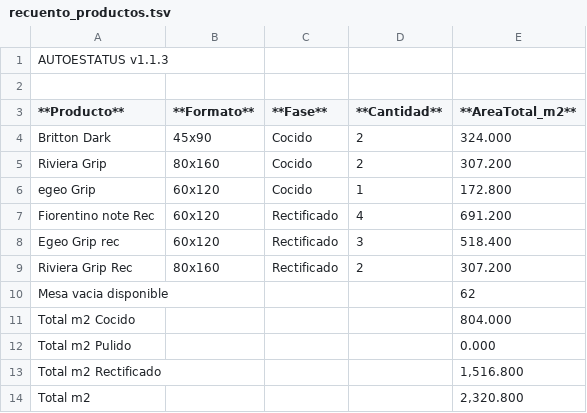
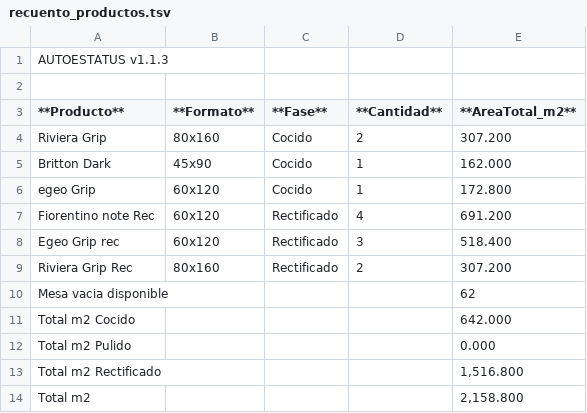
Before and after one commit to teclgvp3-droid/Estatus-De-Productos, a TSV file: recuento_productos.tsv, drawn as a sheet.

Commit message:
AUTOESTATUS update 2026-10-16 06:37:02

```diff
--- a/recuento_productos.tsv
+++ b/recuento_productos.tsv
@@ -3,4 +3,4 @@
 **Producto**	**Formato**	**Fase**	**Cantidad**	**AreaTotal_m2**
-Britton Dark	45x90	Cocido	2	324.000
 Riviera Grip	80x160	Cocido	2	307.200
+Britton Dark	45x90	Cocido	1	162.000
 egeo Grip	60x120	Cocido	1	172.800
@@ -10,5 +10,5 @@ Riviera Grip Rec	80x160	Rectificado	2	307.200
 Mesa vacia disponible				62
-Total m2 Cocido				804.000
+Total m2 Cocido				642.000
 Total m2 Pulido				0.000
 Total m2 Rectificado				1,516.800
-Total m2				2,320.800
+Total m2				2,158.800
```
